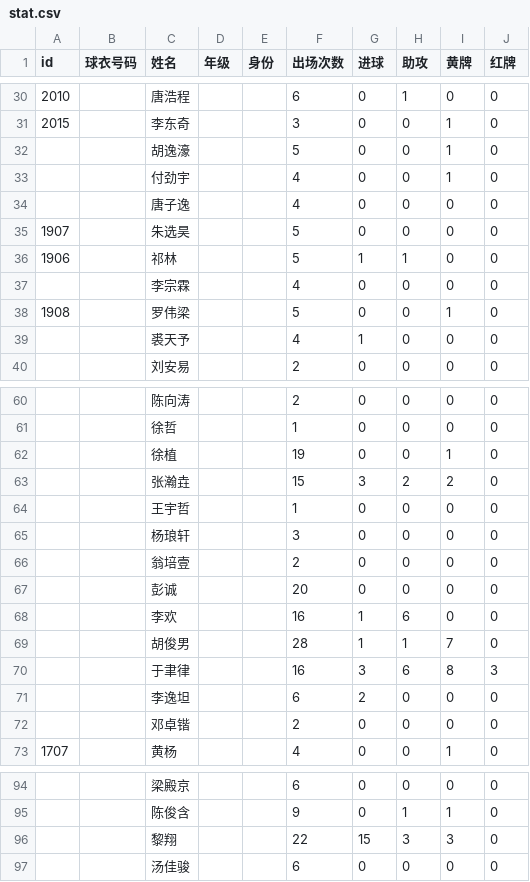
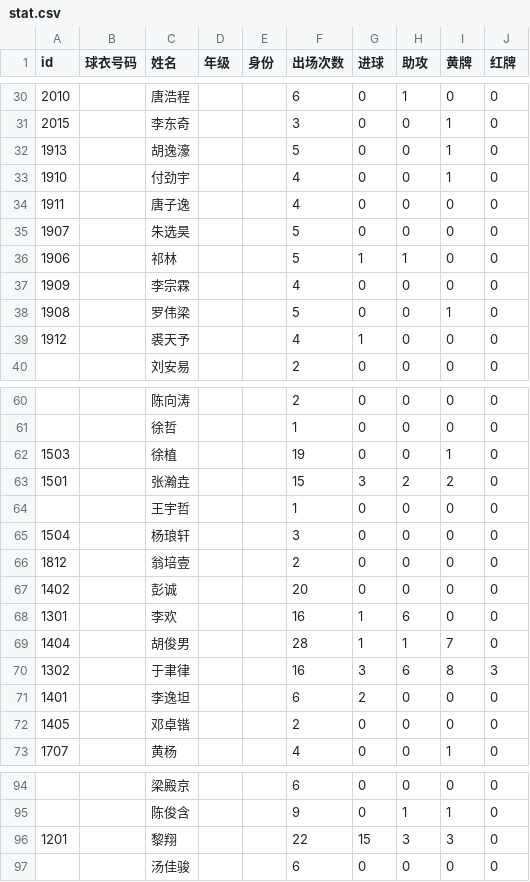
Before and after one commit to ccmesoccer/ccmesoccer.github.io, a CSV file: players/data/stat.csv, drawn as a sheet; only a part is shown, gaps mark what is left out; the diff covers the shown part only.

```diff
--- a/players/data/stat.csv
+++ b/players/data/stat.csv
@@ -31,10 +31,10 @@
 2015,,李东奇,,,3,0,0,1,0
-,,胡逸濠,,,5,0,0,1,0
-,,付劲宇,,,4,0,0,1,0
-,,唐子逸,,,4,0,0,0,0
+1913,,胡逸濠,,,5,0,0,1,0
+1910,,付劲宇,,,4,0,0,1,0
+1911,,唐子逸,,,4,0,0,0,0
 1907,,朱选昊,,,5,0,0,0,0
 1906,,祁林,,,5,1,1,0,0
-,,李宗霖,,,4,0,0,0,0
+1909,,李宗霖,,,4,0,0,0,0
 1908,,罗伟梁,,,5,0,0,1,0
-,,裘天予,,,4,1,0,0,0
+1912,,裘天予,,,4,1,0,0,0
 ,,刘安易,,,2,0,0,0,0
@@ -61,13 +61,13 @@
 ,,徐哲,,,1,0,0,0,0
-,,徐植,,,19,0,0,1,0
-,,张瀚垚,,,15,3,2,2,0
+1503,,徐植,,,19,0,0,1,0
+1501,,张瀚垚,,,15,3,2,2,0
 ,,王宇哲,,,1,0,0,0,0
-,,杨琅轩,,,3,0,0,0,0
-,,翁培壹,,,2,0,0,0,0
-,,彭诚,,,20,0,0,0,0
-,,李欢,,,16,1,6,0,0
-,,胡俊男,,,28,1,1,7,0
-,,于聿律,,,16,3,6,8,3
-,,李逸坦,,,6,2,0,0,0
-,,邓卓锴,,,2,0,0,0,0
+1504,,杨琅轩,,,3,0,0,0,0
+1812,,翁培壹,,,2,0,0,0,0
+1402,,彭诚,,,20,0,0,0,0
+1301,,李欢,,,16,1,6,0,0
+1404,,胡俊男,,,28,1,1,7,0
+1302,,于聿律,,,16,3,6,8,3
+1401,,李逸坦,,,6,2,0,0,0
+1405,,邓卓锴,,,2,0,0,0,0
 1707,,黄杨,,,4,0,0,1,0
@@ -95,3 +95,3 @@
 ,,陈俊含,,,9,0,1,1,0
-,,黎翔,,,22,15,3,3,0
+1201,,黎翔,,,22,15,3,3,0
 ,,汤佳骏,,,6,0,0,0,0
```
Also changed, not shown: 8 edited cells elsewhere in this file, statistics/data/stat.csv, 2 other files.
